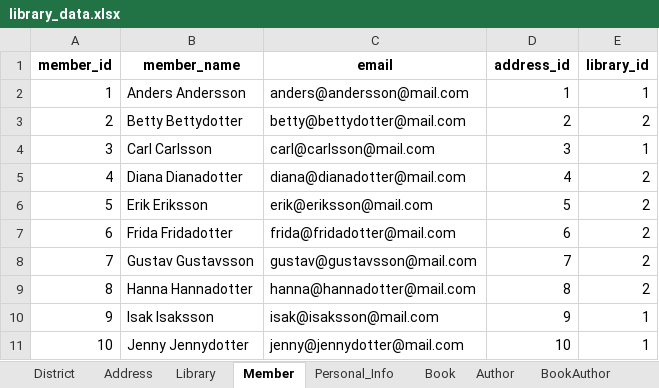
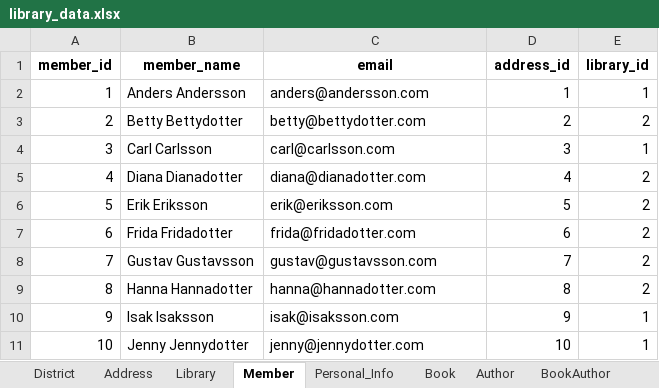
Before and after one commit to katryl-yh/data_modelling_katrin_rylander_de24, an Excel workbook: exercises/sql_postgres/mob_3_library/data/library_data.xlsx, sheet Member, drawn as a sheet; values as stored, in another font and other column widths than the file's, no borders; the diff names each change by its address in the sheet, - before the commit and + after, or states it on an @@ line.

Commit message:
created a separate schema for testing A solution for library, added trigger

```diff
--- a/exercises/sql_postgres/mob_3_library/data/library_data.xlsx (sheet Member)
+++ b/exercises/sql_postgres/mob_3_library/data/library_data.xlsx (sheet Member)
-C2 (email): anders@andersson@mail.com
+C2 (email): anders@andersson.com
-C3 (email): betty@bettydotter@mail.com
+C3 (email): betty@bettydotter.com
-C4 (email): carl@carlsson@mail.com
+C4 (email): carl@carlsson.com
-C5 (email): diana@dianadotter@mail.com
+C5 (email): diana@dianadotter.com
-C6 (email): erik@eriksson@mail.com
+C6 (email): erik@eriksson.com
-C7 (email): frida@fridadotter@mail.com
+C7 (email): frida@fridadotter.com
-C8 (email): gustav@gustavsson@mail.com
+C8 (email): gustav@gustavsson.com
-C9 (email): hanna@hannadotter@mail.com
+C9 (email): hanna@hannadotter.com
-C10 (email): isak@isaksson@mail.com
+C10 (email): isak@isaksson.com
-C11 (email): jenny@jennydotter@mail.com
+C11 (email): jenny@jennydotter.com
```
Also changed, not shown: sheet Borrowing, 6 other files.
